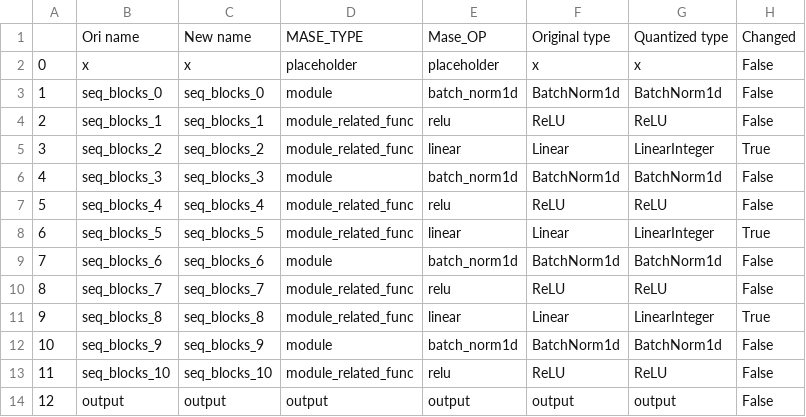
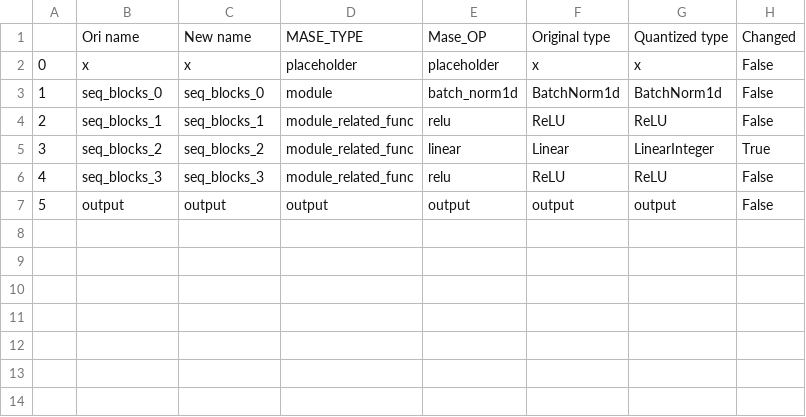
Before and after one commit to LijunChen23/mase, a CSV file: machop/quantize_summary/quantize_table.csv, drawn as a sheet; removed rows and columns are numbered as before the commit, all else as after; the diff names each change by its address in the sheet, - before the commit and + after, or states it on an @@ line.

```diff
--- a/machop/quantize_summary/quantize_table.csv
+++ b/machop/quantize_summary/quantize_table.csv
-D6: module
+D6: module_related_func
-E6: batch_norm1d
+E6: relu
-F6: BatchNorm1d
+F6: ReLU
-G6: BatchNorm1d
+G6: ReLU
-row 7: 5 | seq_blocks_4 | seq_blocks_4 | module_related_func | relu | ReLU | ReLU | False
-row 8: 6 | seq_blocks_5 | seq_blocks_5 | module_related_func | linear | Linear | LinearInteger | True
-row 9: 7 | seq_blocks_6 | seq_blocks_6 | module | batch_norm1d | BatchNorm1d | BatchNorm1d | False
-row 10: 8 | seq_blocks_7 | seq_blocks_7 | module_related_func | relu | ReLU | ReLU | False
-row 11: 9 | seq_blocks_8 | seq_blocks_8 | module_related_func | linear | Linear | LinearInteger | True
-row 12: 10 | seq_blocks_9 | seq_blocks_9 | module | batch_norm1d | BatchNorm1d | BatchNorm1d | False
-row 13: 11 | seq_blocks_10 | seq_blocks_10 | module_related_func | relu | ReLU | ReLU | False
@@ column A renumbered from row 7 down @@
```
Also changed, not shown: 8 other files.
